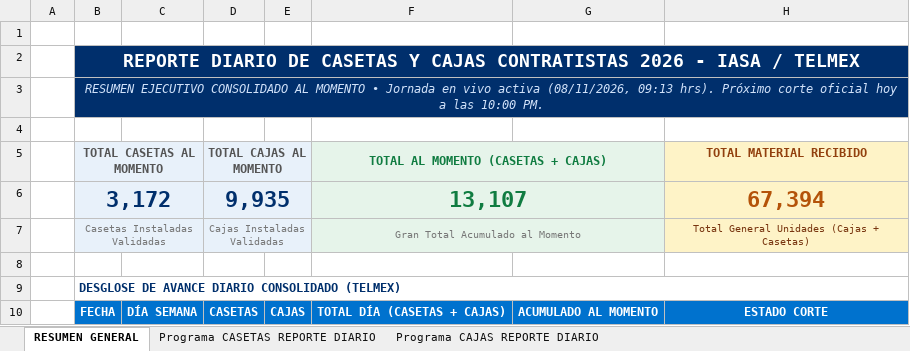
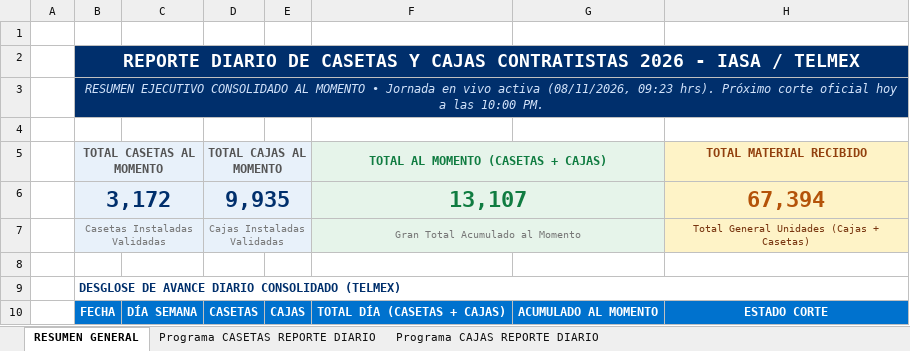
Before and after one commit to pahernandez-sys/dashboard-imagen-telmex, an Excel workbook: data/Reporte_Diario_Casetas_y_Cajas_Contratistas_2026.xlsx, sheet RESUMEN GENERAL, drawn as a sheet; only a part is shown; values as stored, in another font and other column widths than the file's, no borders; the diff names each change by its address in the sheet, - before the commit and + after, or states it on an @@ line.

```diff
--- a/data/Reporte_Diario_Casetas_y_Cajas_Contratistas_2026.xlsx (sheet RESUMEN GENERAL)
+++ b/data/Reporte_Diario_Casetas_y_Cajas_Contratistas_2026.xlsx (sheet RESUMEN GENERAL)
-B3: …activa (08/11/2026, 09:13 hrs). Próximo…
+B3: …activa (08/11/2026, 09:23 hrs). Próximo…
```
Also changed, not shown: 2 other files.
